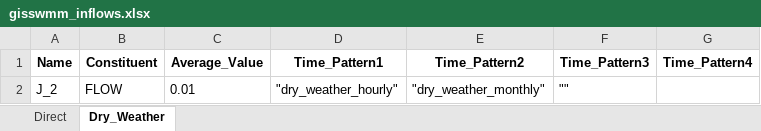
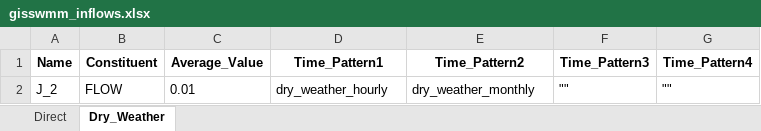
Before and after one commit to Jannik-Schilling/generate_swmm_inp, an Excel workbook: test_data/swmm_data/gisswmm_inflows.xlsx, sheet Dry_Weather, drawn as a sheet; values as stored, in another font and other column widths than the file's, no borders; the diff names each change by its address in the sheet, - before the commit and + after, or states it on an @@ line.

```diff
--- a/test_data/swmm_data/gisswmm_inflows.xlsx (sheet Dry_Weather)
+++ b/test_data/swmm_data/gisswmm_inflows.xlsx (sheet Dry_Weather)
-D2 (Time_Pattern1): "dry_weather_hourly"
+D2 (Time_Pattern1): dry_weather_hourly
-E2 (Time_Pattern2): "dry_weather_monthly"
+E2 (Time_Pattern2): dry_weather_monthly
-G2 (Time_Pattern4): (empty)
+G2 (Time_Pattern4): ""
```
Also changed, not shown: test_data/swmm_data/gisswmm_curves.xlsx, test_data/swmm_data/gisswmm_patterns.xlsx, 28 other files.
